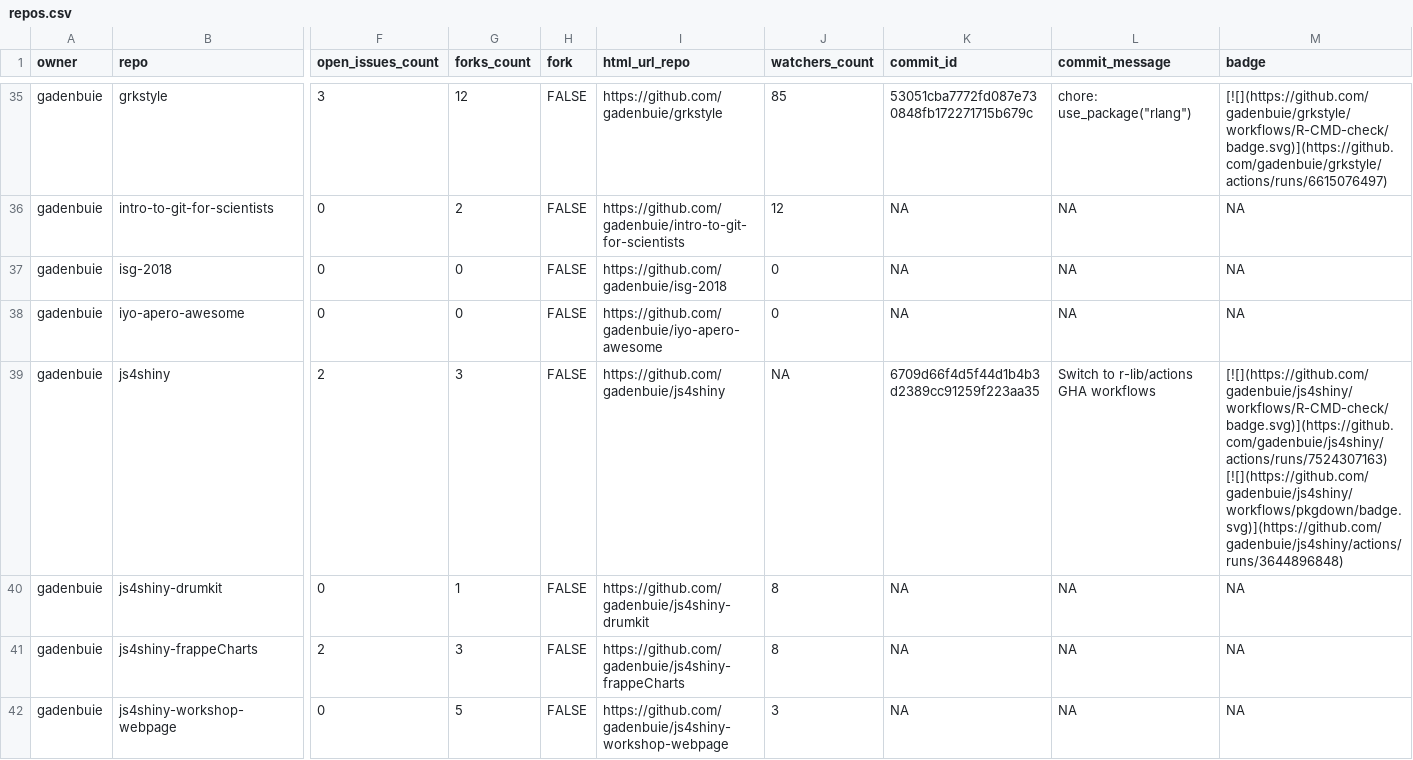
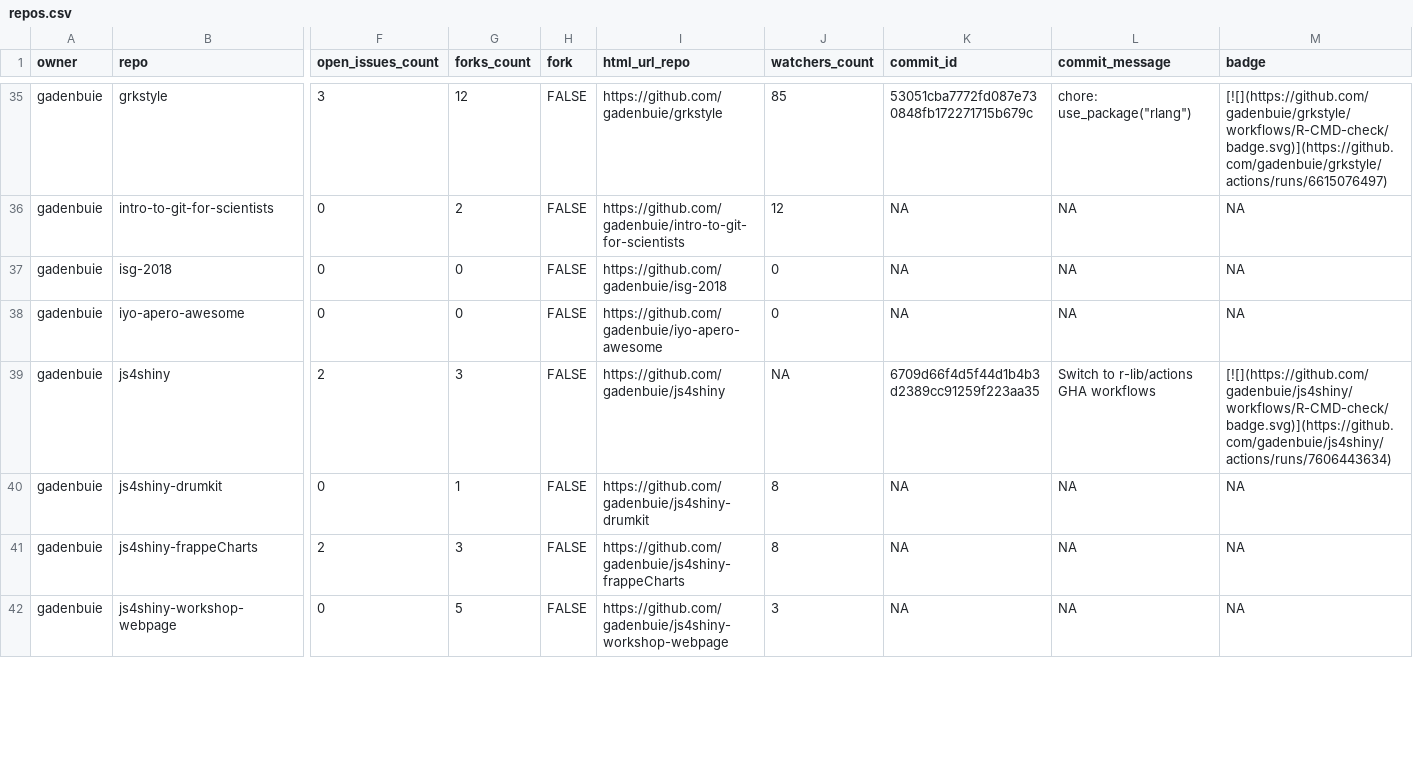
Before and after one commit to jimbrig/status, a CSV file: repos.csv, drawn as a sheet; only a part is shown, gaps mark what is left out; the diff covers the shown part only; the diff names each change by its address in the sheet, - before the commit and + after, or states it on an @@ line.

```diff
--- a/repos.csv
+++ b/repos.csv
-M39 (badge): [![](https://github.com/gadenbuie/js4shiny/workflows/R-CMD-check/badge.svg)](https://github.com/gadenbuie/js4shiny/actions/runs/7524307163) [![](https://github.com/gadenbuie/js4shiny/workflows/pkgdown/badge.svg)](https://github.com/gadenbuie/js4shiny/actions/runs/3644896848)
+M39 (badge): [![](https://github.com/gadenbuie/js4shiny/workflows/R-CMD-check/badge.svg)](https://github.com/gadenbuie/js4shiny/actions/runs/7606443634)
```
Also changed, not shown: 16 edited cells elsewhere in this file, 2 other files.
